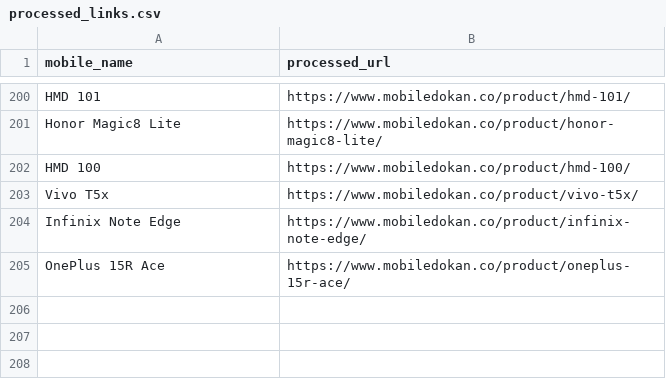
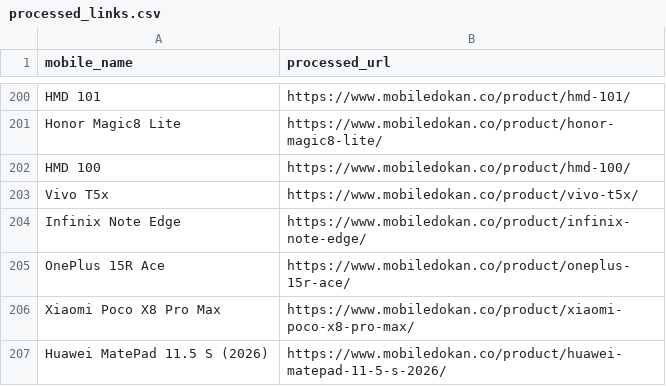
Before and after one commit to fahimpyto/RiyasadAzim-of-Phones, a CSV file: processed_links.csv, drawn as a sheet; only a part is shown, gaps mark what is left out; the diff names each change by its address in the sheet, - before the commit and + after, or states it on an @@ line.

```diff
--- a/processed_links.csv
+++ b/processed_links.csv
+row 206: Xiaomi Poco X8 Pro Max | https://www.mobiledokan.co/product/xiaomi-poco-x8-pro-max/
+row 207: Huawei MatePad 11.5 S (2026) | https://www.mobiledokan.co/product/huawei-matepad-11-5-s-2026/
```
Also changed, not shown: 4 other files.
